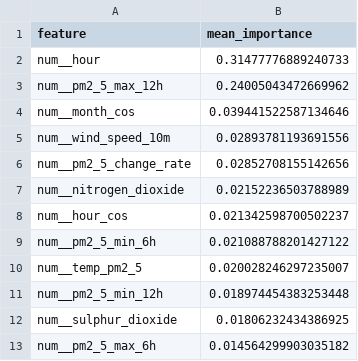
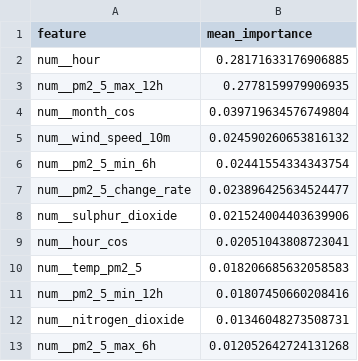
Before and after one commit to ByteCraftByLaiba/aqi-prediction-system, a CSV file: models/shap/pm2_5_tplus6h_shap.csv, drawn as a sheet.

```diff
--- a/models/shap/pm2_5_tplus6h_shap.csv
+++ b/models/shap/pm2_5_tplus6h_shap.csv
@@ -1,13 +1,13 @@
 feature,mean_importance
-num__hour,0.31477776889240733
-num__pm2_5_max_12h,0.24005043472669962
-num__month_cos,0.039441522587134646
-num__wind_speed_10m,0.02893781193691556
-num__pm2_5_change_rate,0.02852708155142656
-num__nitrogen_dioxide,0.02152236503788989
-num__hour_cos,0.021342598700502237
-num__pm2_5_min_6h,0.021088788201427122
-num__temp_pm2_5,0.020028246297235007
-num__pm2_5_min_12h,0.018974454383253448
-num__sulphur_dioxide,0.01806232434386925
-num__pm2_5_max_6h,0.014564299903035182
+num__hour,0.28171633176906885
+num__pm2_5_max_12h,0.2778159979906935
+num__month_cos,0.039719634576749804
+num__wind_speed_10m,0.024590260653816132
+num__pm2_5_min_6h,0.02441554334343754
+num__pm2_5_change_rate,0.023896425634524477
+num__sulphur_dioxide,0.021524004403639906
+num__hour_cos,0.02051043808723041
+num__temp_pm2_5,0.018206685632058583
+num__pm2_5_min_12h,0.01807450660208416
+num__nitrogen_dioxide,0.01346048273508731
+num__pm2_5_max_6h,0.012052642724131268
```
Also changed, not shown: models/shap/pm10_tplus3h_shap.csv, models/shap/pm10_tplus6h_shap.csv, 16 other files.
